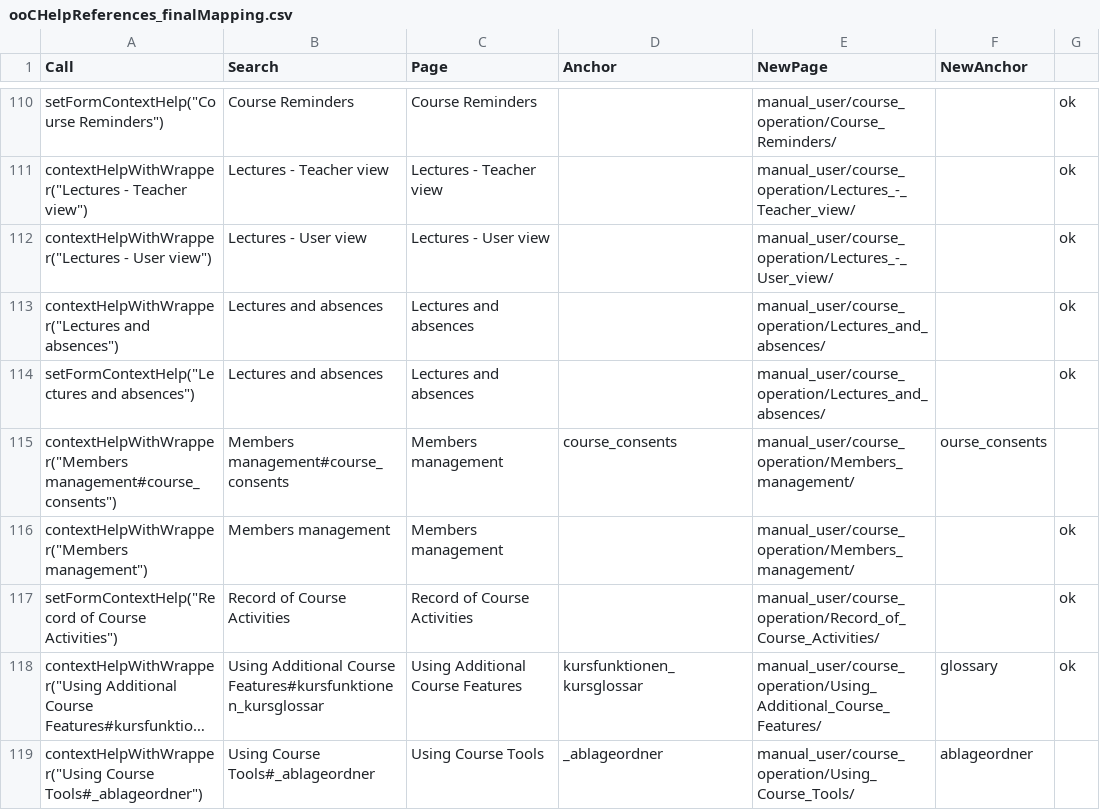
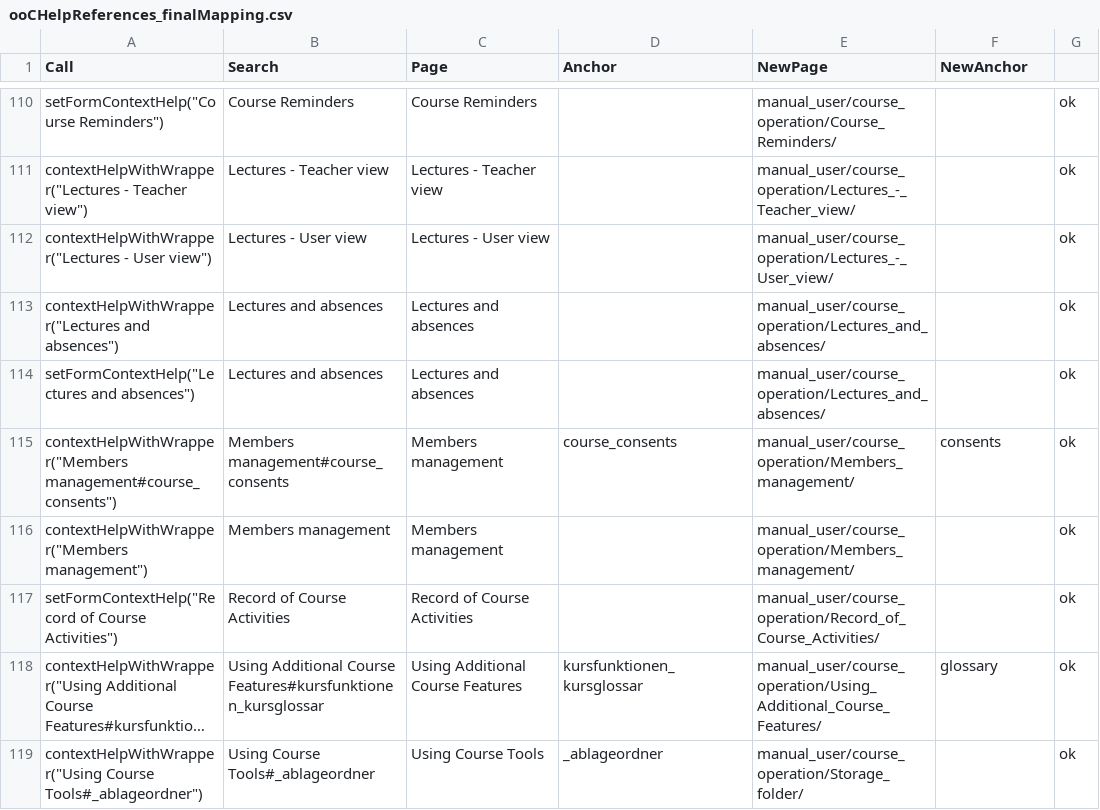
Before and after one commit to OpenOLAT/OpenOLAT-docs, a CSV file: ooCHelpReferences_finalMapping.csv, drawn as a sheet; only a part is shown, gaps mark what is left out; long unchanged cells end in …; the diff covers the shown part only; the diff names each change by its address in the sheet, - before the commit and + after, or states it on an @@ line.

```diff
--- a/ooCHelpReferences_finalMapping.csv
+++ b/ooCHelpReferences_finalMapping.csv
-F115 (NewAnchor): ourse_consents
+F115 (NewAnchor): consents
-G115: (empty)
+G115: ok
-E119 (NewPage): manual_user/course_operation/Using_Course_Tools/
+E119 (NewPage): manual_user/course_operation/Storage_folder/
-F119 (NewAnchor): ablageordner
+F119 (NewAnchor): (empty)
-G119: (empty)
+G119: ok
```
Also changed, not shown: 76 edited cells elsewhere in this file, 38 other files.
